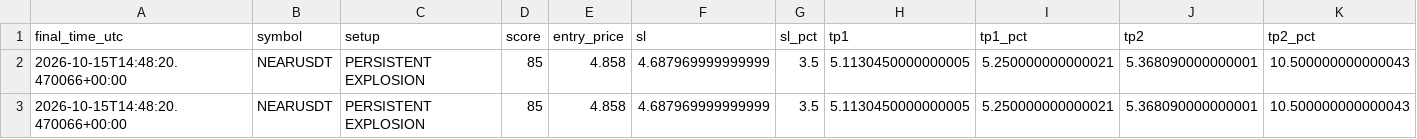
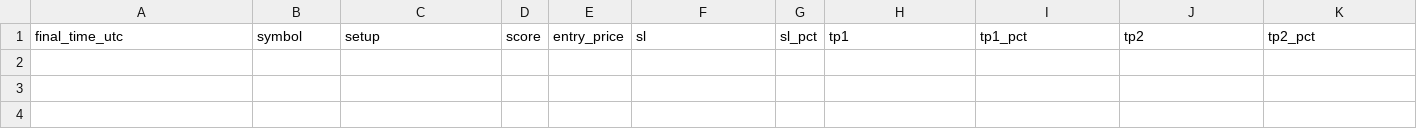
Before and after one commit to islam1977/koin, a CSV file: early_pump_signal_results.csv, drawn as a sheet; only a part is shown; rows hold the shown columns only; the diff names each change by its address in the sheet, - before the commit and + after, or states it on an @@ line.

Commit message:
Update scanner state [skip ci]

```diff
--- a/early_pump_signal_results.csv
+++ b/early_pump_signal_results.csv
-row 2: 2026-10-15T14:48:20.470066+00:00 | NEARUSDT | PERSISTENT EXPLOSION | 85 | 4.858 | 4.687969999999999 | 3.5 | 5.1130450000000005 | 5.250000000000021 | 5.368090000000001 | 10.500000000000043
-row 3: 2026-10-15T14:48:20.470066+00:00 | NEARUSDT | PERSISTENT EXPLOSION | 85 | 4.858 | 4.687969999999999 | 3.5 | 5.1130450000000005 | 5.250000000000021 | 5.368090000000001 | 10.500000000000043
```
